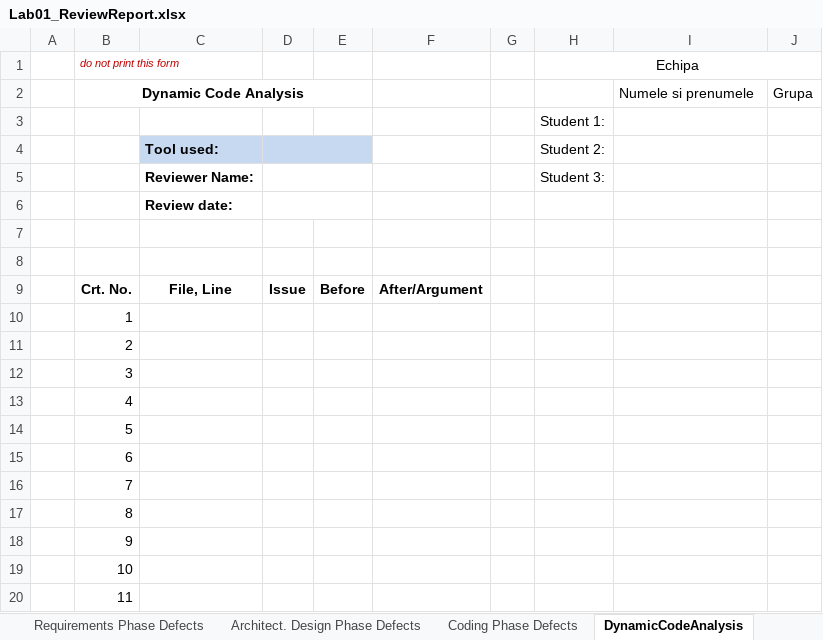
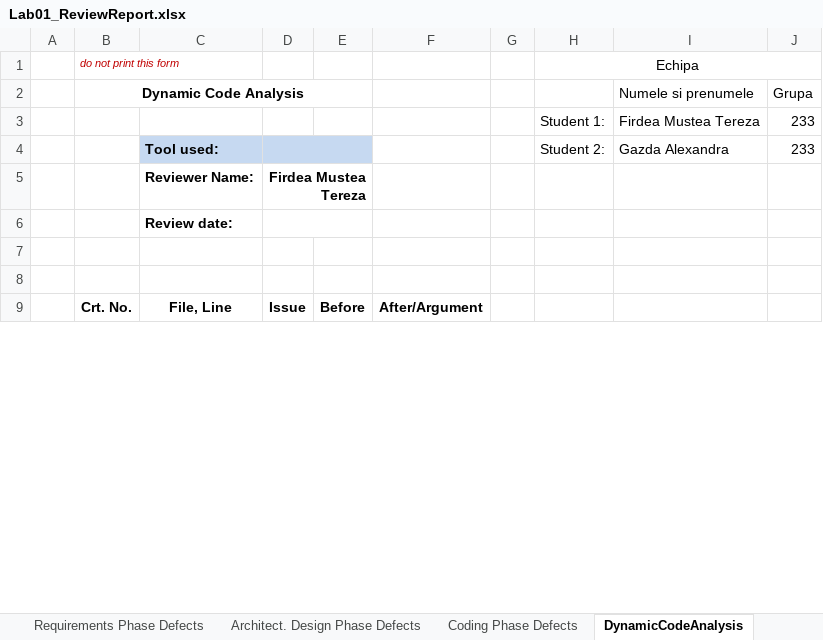
Before and after one commit to alexandragazda/VVSS, an Excel workbook: Docs/Lab01/Lab01_ReviewReport.xlsx, sheet DynamicCodeAnalysis, drawn as a sheet; only a part is shown; values as stored, in another font and other column widths than the file's, no borders; removed rows and columns are numbered as before the commit, all else as after; the diff covers the shown part only; the diff names each change by its address in the sheet, - before the commit and + after, or states it on an @@ line.

```diff
--- a/Docs/Lab01/Lab01_ReviewReport.xlsx (sheet DynamicCodeAnalysis)
+++ b/Docs/Lab01/Lab01_ReviewReport.xlsx (sheet DynamicCodeAnalysis)
-row 3:  |  |  |  |  |  |  | Student 1:
-row 4:  |  | Tool used: |  |  |  |  | Student 2:
-row 5:  |  | Reviewer Name: |  |  |  |  | Student 3:
+row 3:  |  |  |  |  |  |  | Student 1: | Firdea Mustea Tereza | 233
+row 4:  |  | Tool used: |  |  |  |  | Student 2: | Gazda Alexandra | 233
+row 5:  |  | Reviewer Name: | Firdea Mustea Tereza
-row 10:  | 1
-row 11:  | 2
-row 12:  | 3
-row 13:  | 4
-row 14:  | 5
-row 15:  | 6
-row 16:  | 7
-row 17:  | 8
-row 18:  | 9
-row 19:  | 10
-row 20:  | 11
```
Also changed, not shown: 9 added rows, 10 removed rows and 1 edited cell elsewhere in this sheet, sheet Architect. Design Phase Defects, sheet Coding Phase Defects, 41 other files.
